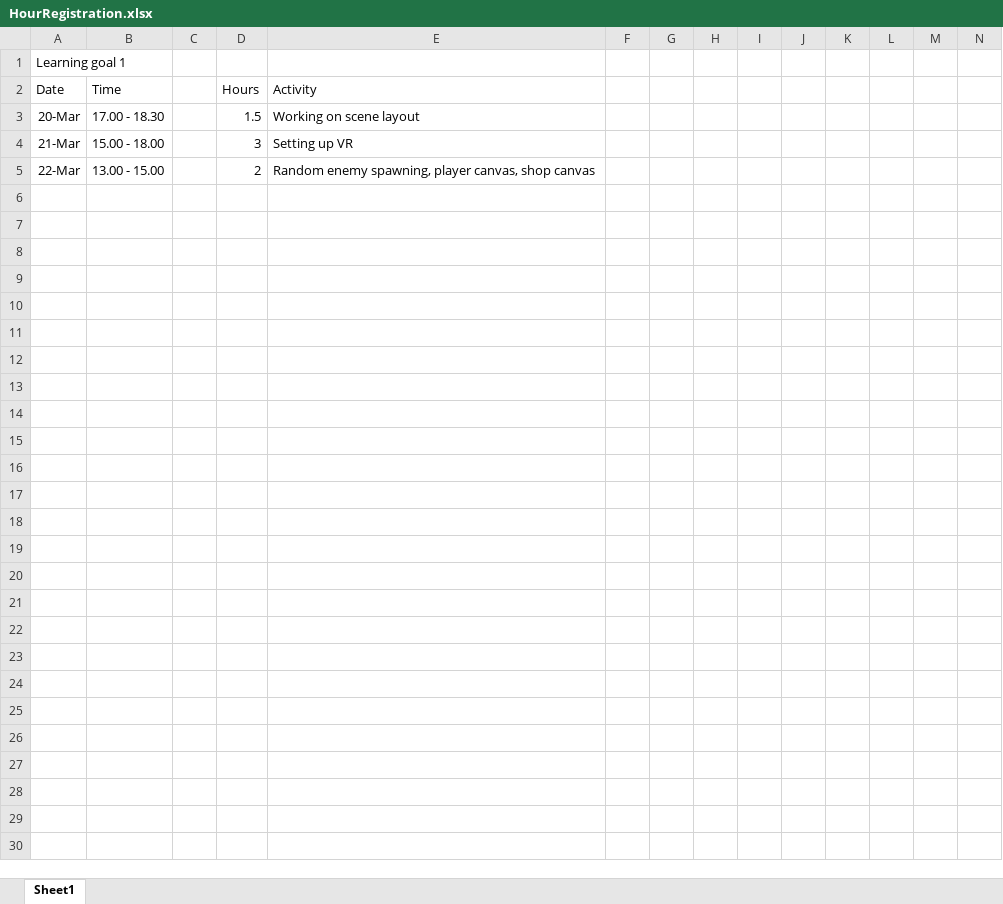
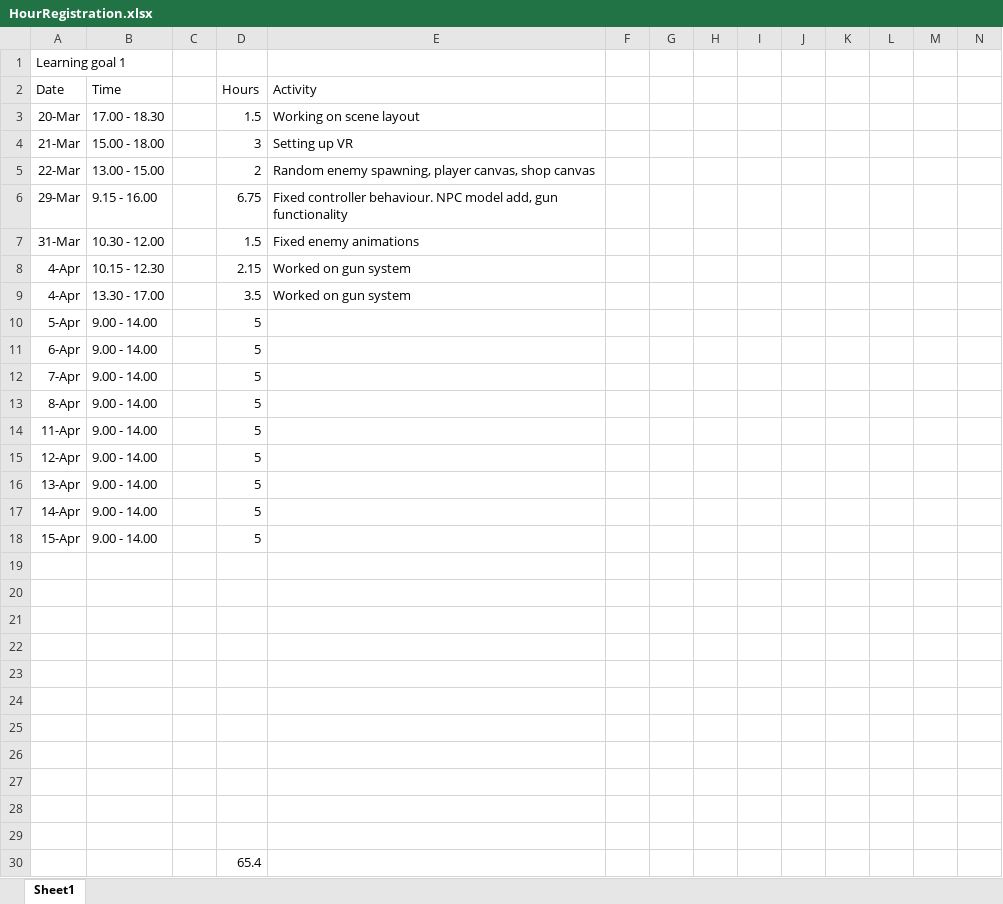
Before and after one commit to ngmeijer/PersonalPortfolio_Q3, an Excel workbook: HourRegistration.xlsx, sheet Sheet1, drawn as a sheet; only a part is shown; values as stored, in another font and other column widths than the file's, no borders; rows hold the shown columns only; the diff names each change by its address in the sheet, - before the commit and + after, or states it on an @@ line.

```diff
--- a/HourRegistration.xlsx (sheet Sheet1)
+++ b/HourRegistration.xlsx (sheet Sheet1)
+row 6: 29-Mar | 9.15 - 16.00 |  | 6.75 | Fixed controller behaviour. NPC model add, gun functionality
+row 7: 31-Mar | 10.30 - 12.00 |  | 1.5 | Fixed enemy animations
+row 8: 4-Apr | 10.15 - 12.30 |  | 2.15 | Worked on gun system
+row 9: 4-Apr | 13.30 - 17.00 |  | 3.5 | Worked on gun system
+row 10: 5-Apr | 9.00 - 14.00 |  | 5
+row 11: 6-Apr | 9.00 - 14.00 |  | 5
+row 12: 7-Apr | 9.00 - 14.00 |  | 5
+row 13: 8-Apr | 9.00 - 14.00 |  | 5
+row 14: 11-Apr | 9.00 - 14.00 |  | 5
+row 15: 12-Apr | 9.00 - 14.00 |  | 5
+row 16: 13-Apr | 9.00 - 14.00 |  | 5
+row 17: 14-Apr | 9.00 - 14.00 |  | 5
+row 18: 15-Apr | 9.00 - 14.00 |  | 5
+row 19: (empty)
+row 20: (empty)
+row 21: (empty)
+row 22: (empty)
+row 23: (empty)
+row 24: (empty)
+row 25: (empty)
+row 26: (empty)
+row 27: (empty)
+row 28: (empty)
+row 29: (empty)
+row 30:  |  |  | 65.4
```
Also changed, not shown: 45 other files.
